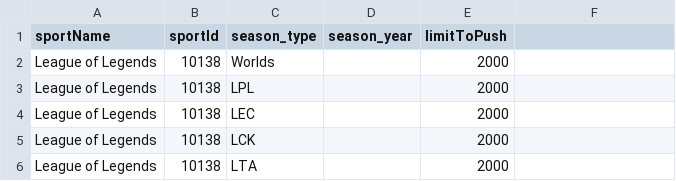
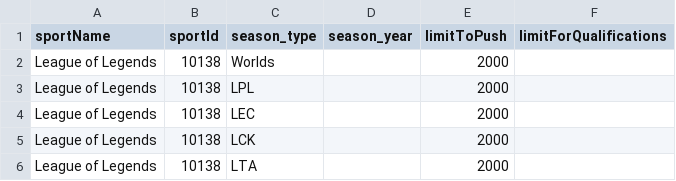
Before and after one commit to thales-markets/sports-markets-v2-risk-management, a CSV file: tournaments_limits.csv, drawn as a sheet; only a part is shown; the diff names each change by its address in the sheet, - before the commit and + after, or states it on an @@ line.

Commit message:
push limit Quali

```diff
--- a/tournaments_limits.csv
+++ b/tournaments_limits.csv
-F1: (empty)
+F1: limitForQualifications
```
